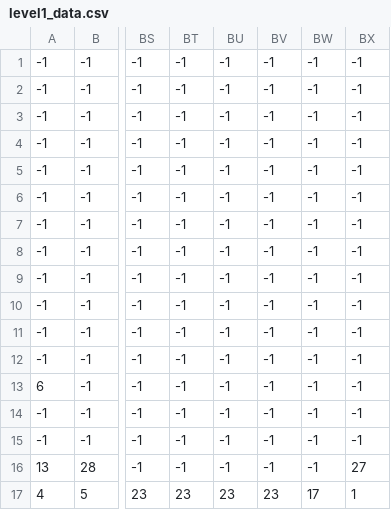
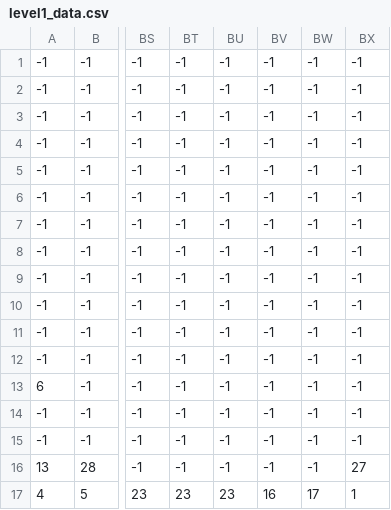
Before and after one commit to nhatminh16704/Pixel-Shooter, a CSV file: level1_data.csv, drawn as a sheet; only a part is shown, gaps mark what is left out; the diff names each change by its address in the sheet, - before the commit and + after, or states it on an @@ line.

```diff
--- a/level1_data.csv
+++ b/level1_data.csv
-BV17: 23
+BV17: 16
```
Also changed, not shown: 1 other file.
